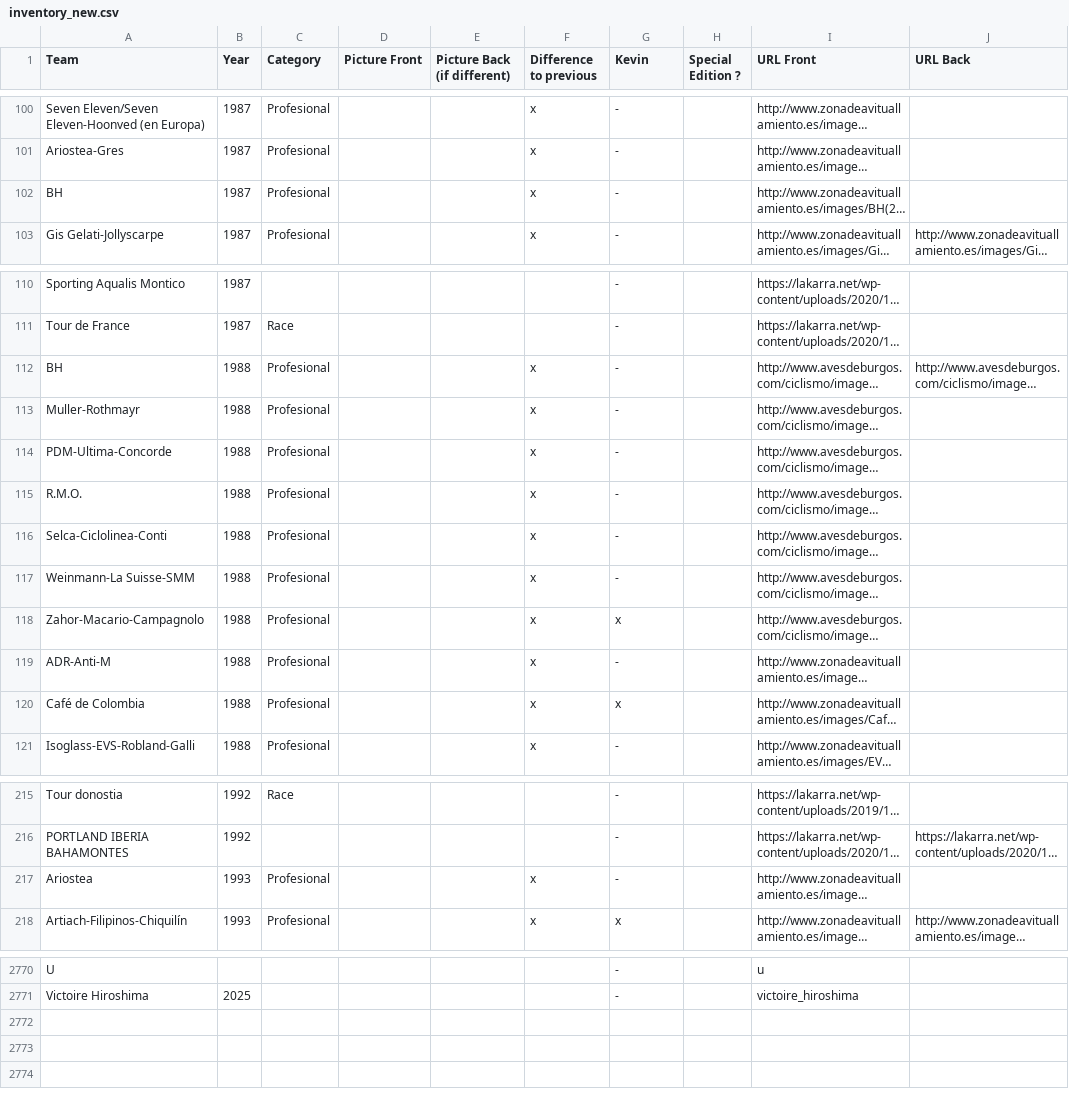
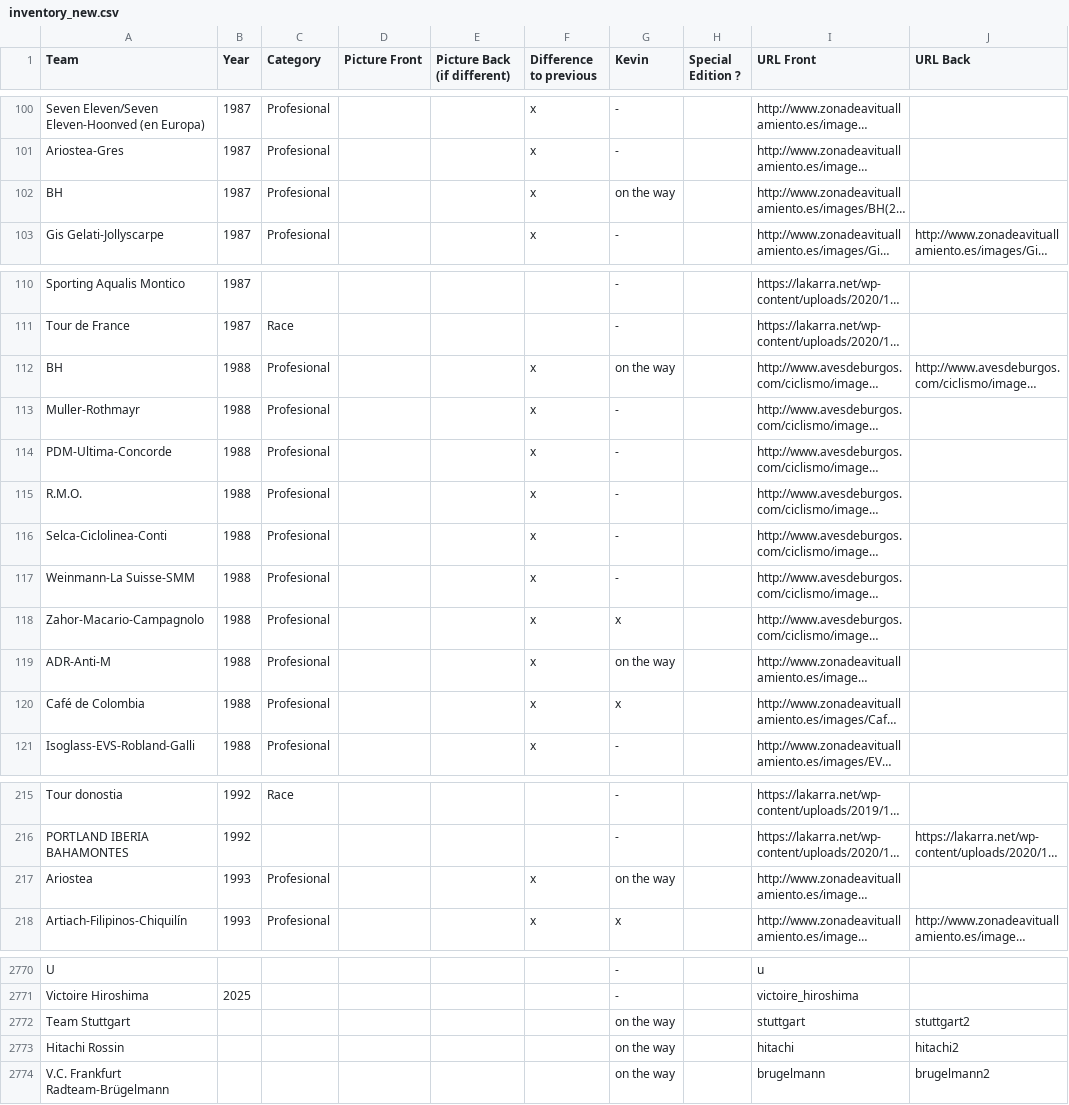
Before and after one commit to HKev68/musettes_inventory, a CSV file: inventory_new.csv, drawn as a sheet; only a part is shown, gaps mark what is left out; long unchanged cells end in …; the diff covers the shown part only; the diff names each change by its address in the sheet, - before the commit and + after, or states it on an @@ line.

```diff
--- a/inventory_new.csv
+++ b/inventory_new.csv
-G102 (Kevin): -
+G102 (Kevin): on the way
-G112 (Kevin): -
+G112 (Kevin): on the way
-G119 (Kevin): -
+G119 (Kevin): on the way
-G217 (Kevin): -
+G217 (Kevin): on the way
+row 2772: Team Stuttgart |  |  |  |  |  | on the way |  | stuttgart | stuttgart2
+row 2773: Hitachi Rossin |  |  |  |  |  | on the way |  | hitachi | hitachi2
+row 2774: V.C. Frankfurt Radteam-Brügelmann |  |  |  |  |  | on the way |  | brugelmann | brugelmann2
```
Also changed, not shown: 4 edited cells elsewhere in this file, 7 other files.
